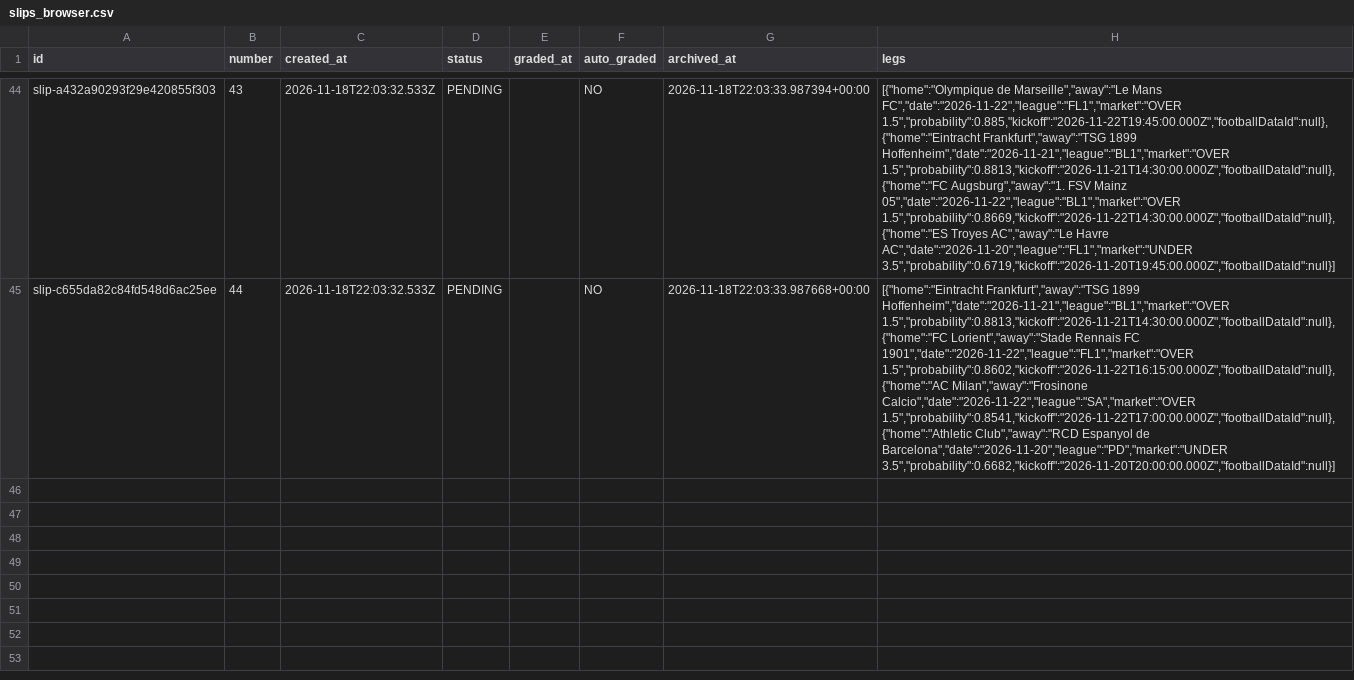
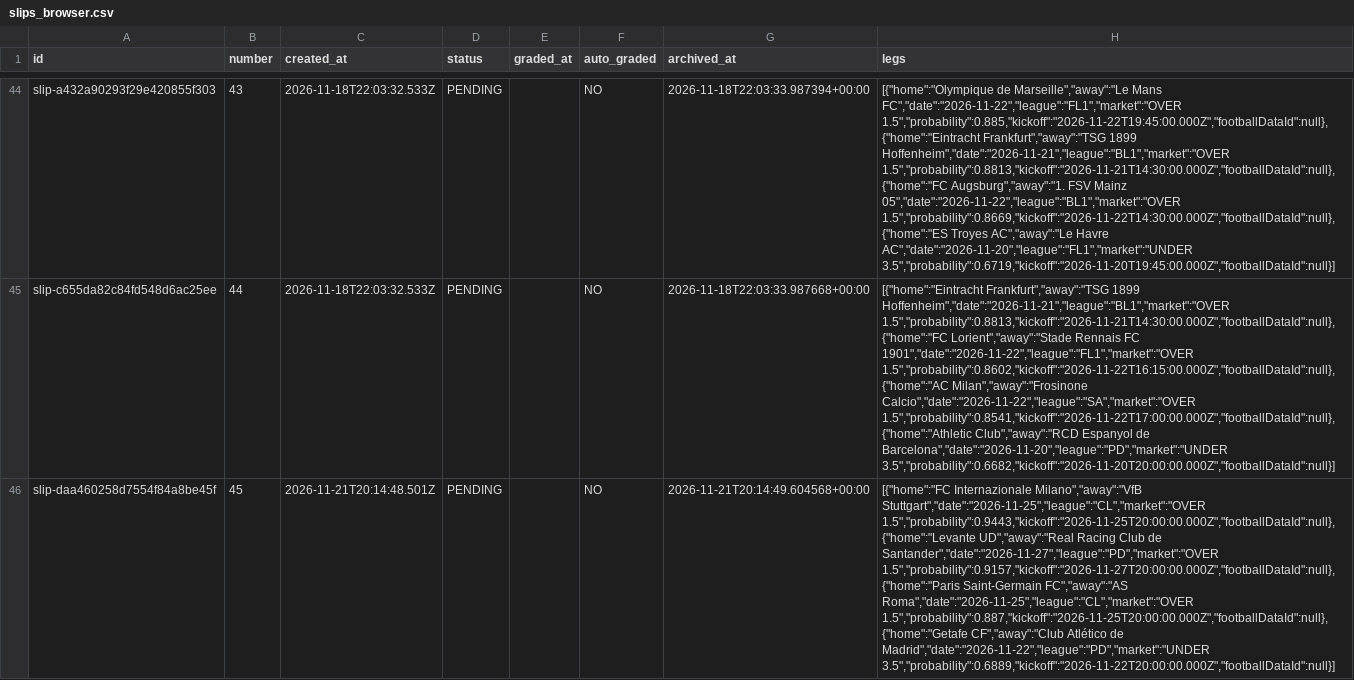
Before and after one commit to AgainBuilds/BARBADOX-MODEL, a CSV file: slips_browser.csv, drawn as a sheet; only a part is shown, gaps mark what is left out; the diff names each change by its address in the sheet, - before the commit and + after, or states it on an @@ line.

Commit message:
Update slips history (browser tracker archive) [skip render]

```diff
--- a/slips_browser.csv
+++ b/slips_browser.csv
+row 46: slip-daa460258d7554f84a8be45f | 45 | 2026-11-21T20:14:48.501Z | PENDING |  | NO | 2026-11-21T20:14:49.604568+00:00 | [{"home":"FC Internazionale Milano","away":"VfB Stuttgart","date":"2026-11-25","league":"CL","market":"OVER 1.5","probability":0.9443,"kickoff":"2026-11-25T20:00:00.000Z","footballDataId":null},{"home":"Levante UD","away":"Real Racing Club de Santander","date":"2026-11-27","league":"PD","market":"OVER 1.5","probability":0.9157,"kickoff":"2026-11-27T20:00:00.000Z","footballDataId":null},{"home":"Paris Saint-Germain FC","away":"AS Roma","date":"2026-11-25","league":"CL","market":"OVER 1.5","probability":0.887,"kickoff":"2026-11-25T20:00:00.000Z","footballDataId":null},{"home":"Getafe CF","away":"Club Atlético de Madrid","date":"2026-11-22","league":"PD","market":"UNDER 3.5","probability":0.6889,"kickoff":"2026-11-22T20:00:00.000Z","footballDataId":null}]
```
